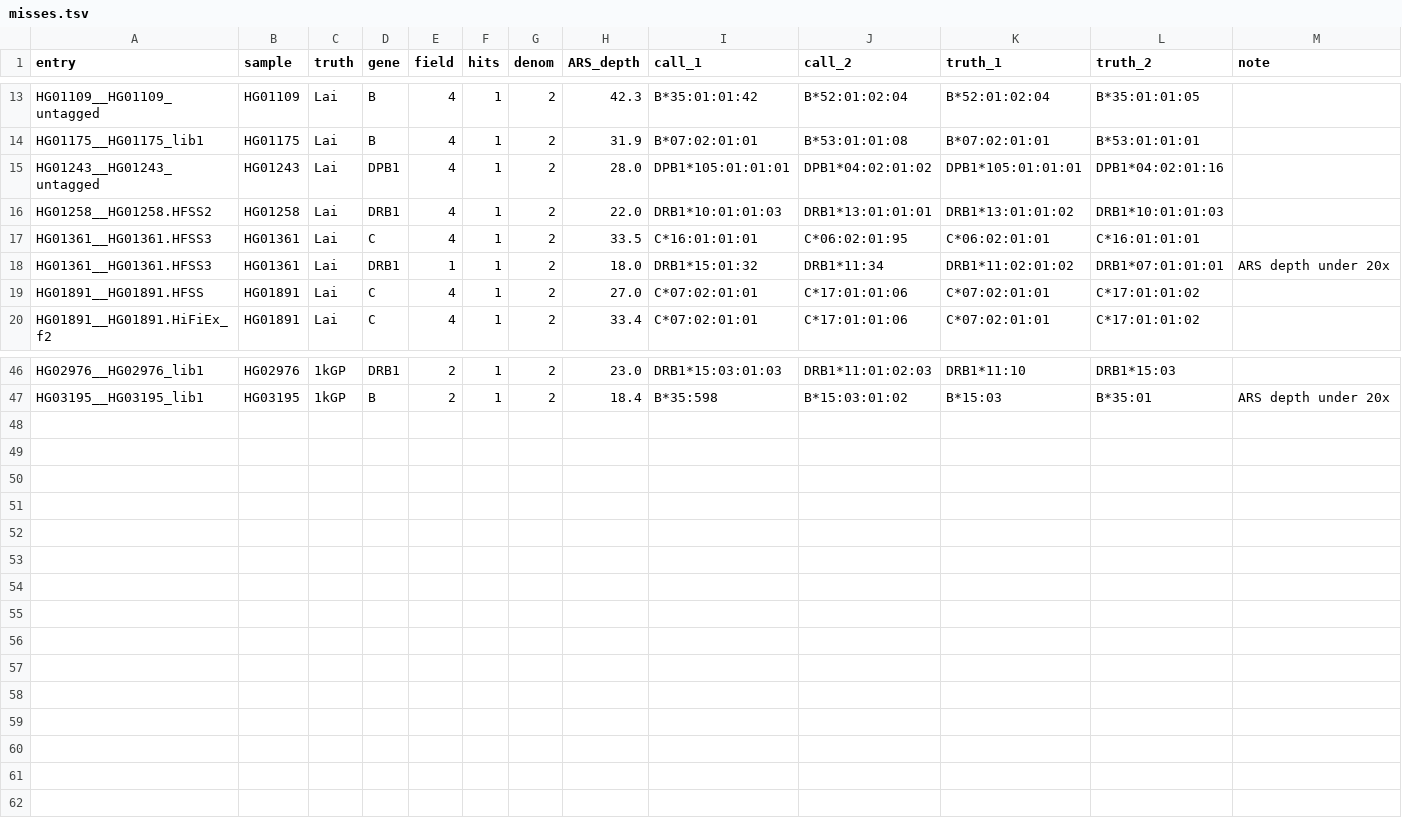
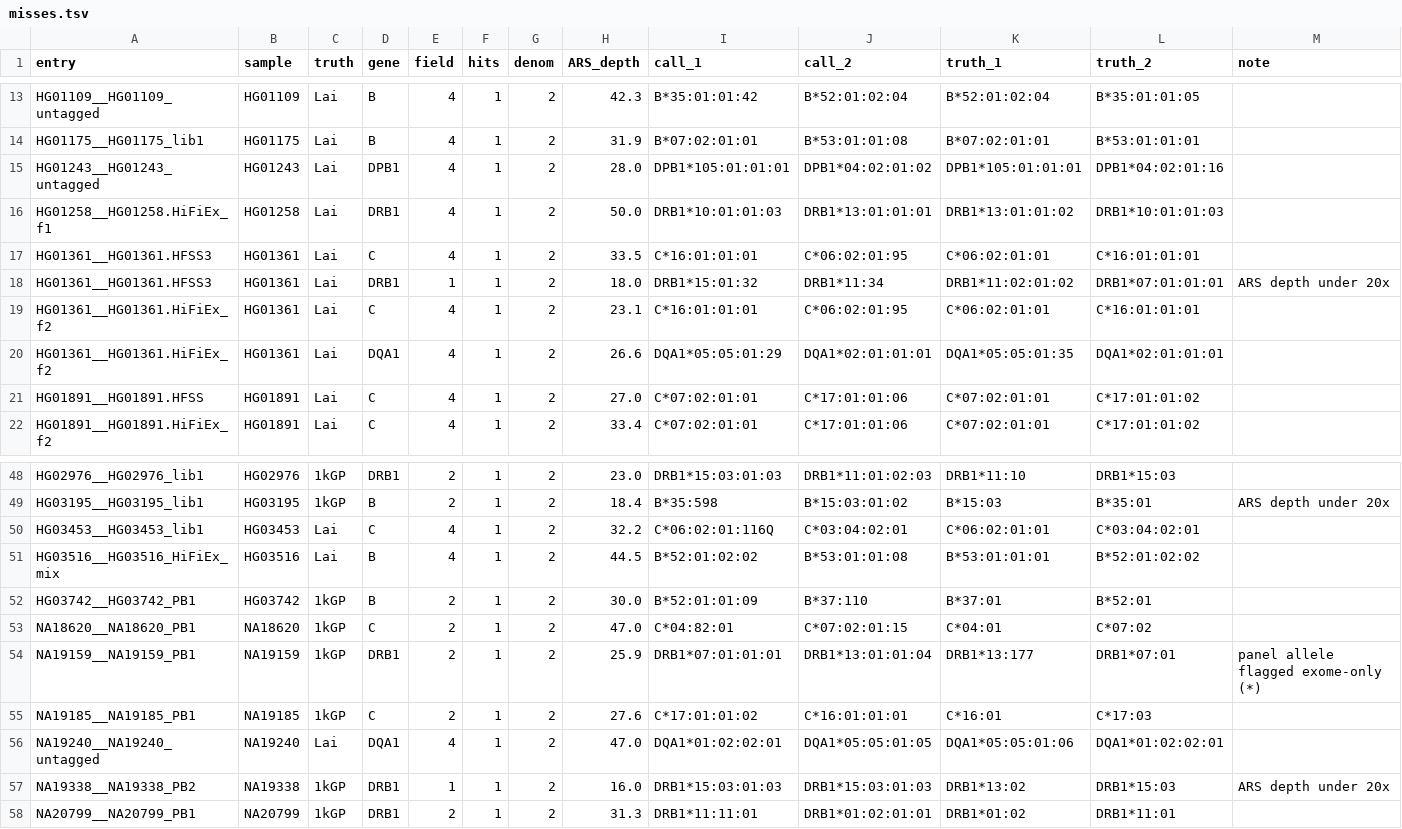
Before and after one commit to JeffreySheh/hla-resolve-validation, a TSV file: results/misses.tsv, drawn as a sheet; only a part is shown, gaps mark what is left out.

```diff
--- a/results/misses.tsv
+++ b/results/misses.tsv
@@ -15,5 +15,7 @@ HG01175__HG01175_lib1	HG01175	Lai	B	4	1	2	31.9	B*07:02:01:01	B*53:01:01:08	B*07:
 HG01243__HG01243_untagged	HG01243	Lai	DPB1	4	1	2	28.0	DPB1*105:01:01:01	DPB1*04:02:01:02	DPB1*105:01:01:01	DPB1*04:02:01:16	
-HG01258__HG01258.HFSS2	HG01258	Lai	DRB1	4	1	2	22.0	DRB1*10:01:01:03	DRB1*13:01:01:01	DRB1*13:01:01:02	DRB1*10:01:01:03	
+HG01258__HG01258.HiFiEx_f1	HG01258	Lai	DRB1	4	1	2	50.0	DRB1*10:01:01:03	DRB1*13:01:01:01	DRB1*13:01:01:02	DRB1*10:01:01:03	
 HG01361__HG01361.HFSS3	HG01361	Lai	C	4	1	2	33.5	C*16:01:01:01	C*06:02:01:95	C*06:02:01:01	C*16:01:01:01	
 HG01361__HG01361.HFSS3	HG01361	Lai	DRB1	1	1	2	18.0	DRB1*15:01:32	DRB1*11:34	DRB1*11:02:01:02	DRB1*07:01:01:01	ARS depth under 20x
+HG01361__HG01361.HiFiEx_f2	HG01361	Lai	C	4	1	2	23.1	C*16:01:01:01	C*06:02:01:95	C*06:02:01:01	C*16:01:01:01	
+HG01361__HG01361.HiFiEx_f2	HG01361	Lai	DQA1	4	1	2	26.6	DQA1*05:05:01:29	DQA1*02:01:01:01	DQA1*05:05:01:35	DQA1*02:01:01:01	
 HG01891__HG01891.HFSS	HG01891	Lai	C	4	1	2	27.0	C*07:02:01:01	C*17:01:01:06	C*07:02:01:01	C*17:01:01:02	
@@ -47 +49,10 @@ HG02976__HG02976_lib1	HG02976	1kGP	DRB1	2	1	2	23.0	DRB1*15:03:01:03	DRB1*11:01:0
 HG03195__HG03195_lib1	HG03195	1kGP	B	2	1	2	18.4	B*35:598	B*15:03:01:02	B*15:03	B*35:01	ARS depth under 20x
+HG03453__HG03453_lib1	HG03453	Lai	C	4	1	2	32.2	C*06:02:01:116Q	C*03:04:02:01	C*06:02:01:01	C*03:04:02:01	
+HG03516__HG03516_HiFiEx_mix	HG03516	Lai	B	4	1	2	44.5	B*52:01:02:02	B*53:01:01:08	B*53:01:01:01	B*52:01:02:02	
+HG03742__HG03742_PB1	HG03742	1kGP	B	2	1	2	30.0	B*52:01:01:09	B*37:110	B*37:01	B*52:01	
+NA18620__NA18620_PB1	NA18620	1kGP	C	2	1	2	47.0	C*04:82:01	C*07:02:01:15	C*04:01	C*07:02	
+NA19159__NA19159_PB1	NA19159	1kGP	DRB1	2	1	2	25.9	DRB1*07:01:01:01	DRB1*13:01:01:04	DRB1*13:177	DRB1*07:01	panel allele flagged exome-only (*)
+NA19185__NA19185_PB1	NA19185	1kGP	C	2	1	2	27.6	C*17:01:01:02	C*16:01:01:01	C*16:01	C*17:03	
+NA19240__NA19240_untagged	NA19240	Lai	DQA1	4	1	2	47.0	DQA1*01:02:02:01	DQA1*05:05:01:05	DQA1*05:05:01:06	DQA1*01:02:02:01	
+NA19338__NA19338_PB2	NA19338	1kGP	DRB1	1	1	2	16.0	DRB1*15:03:01:03	DRB1*15:03:01:03	DRB1*13:02	DRB1*15:03	ARS depth under 20x
+NA20799__NA20799_PB1	NA20799	1kGP	DRB1	2	1	2	31.3	DRB1*11:11:01	DRB1*01:02:01:01	DRB1*01:02	DRB1*11:01	
```
Also changed, not shown: 4 other files.
